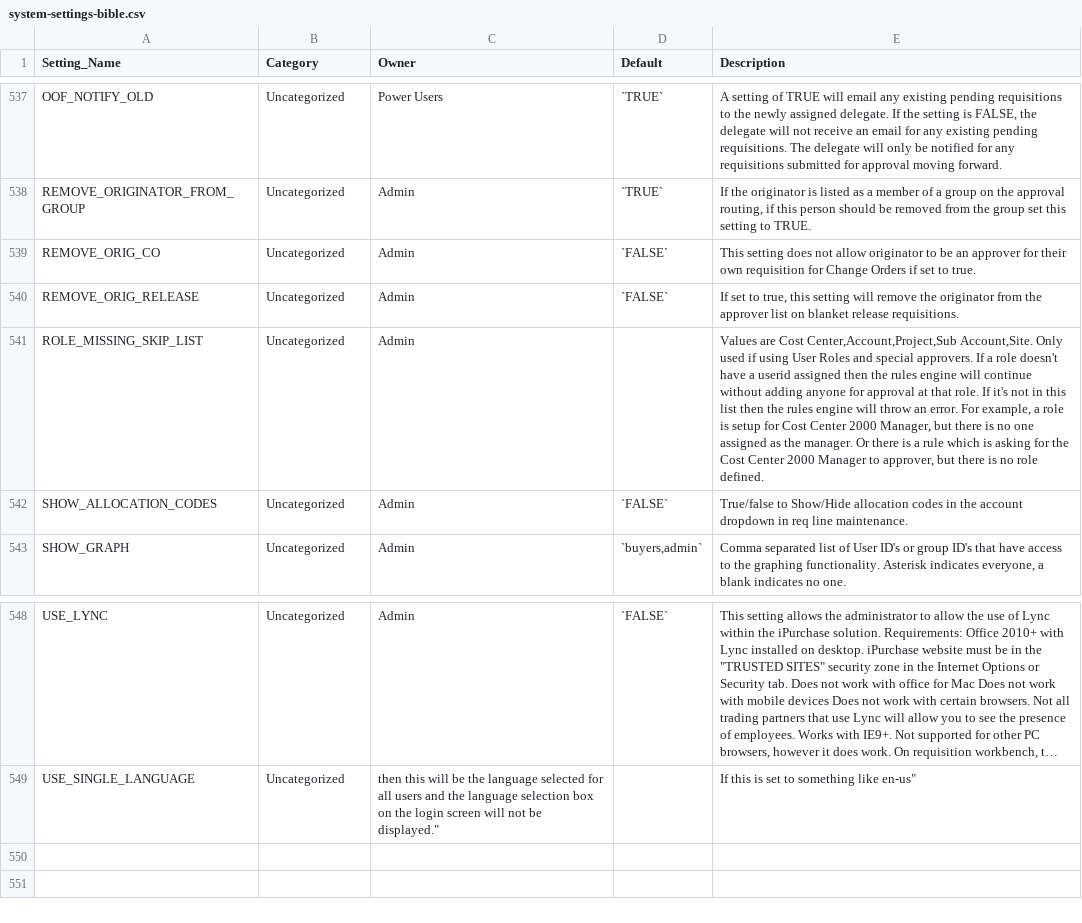
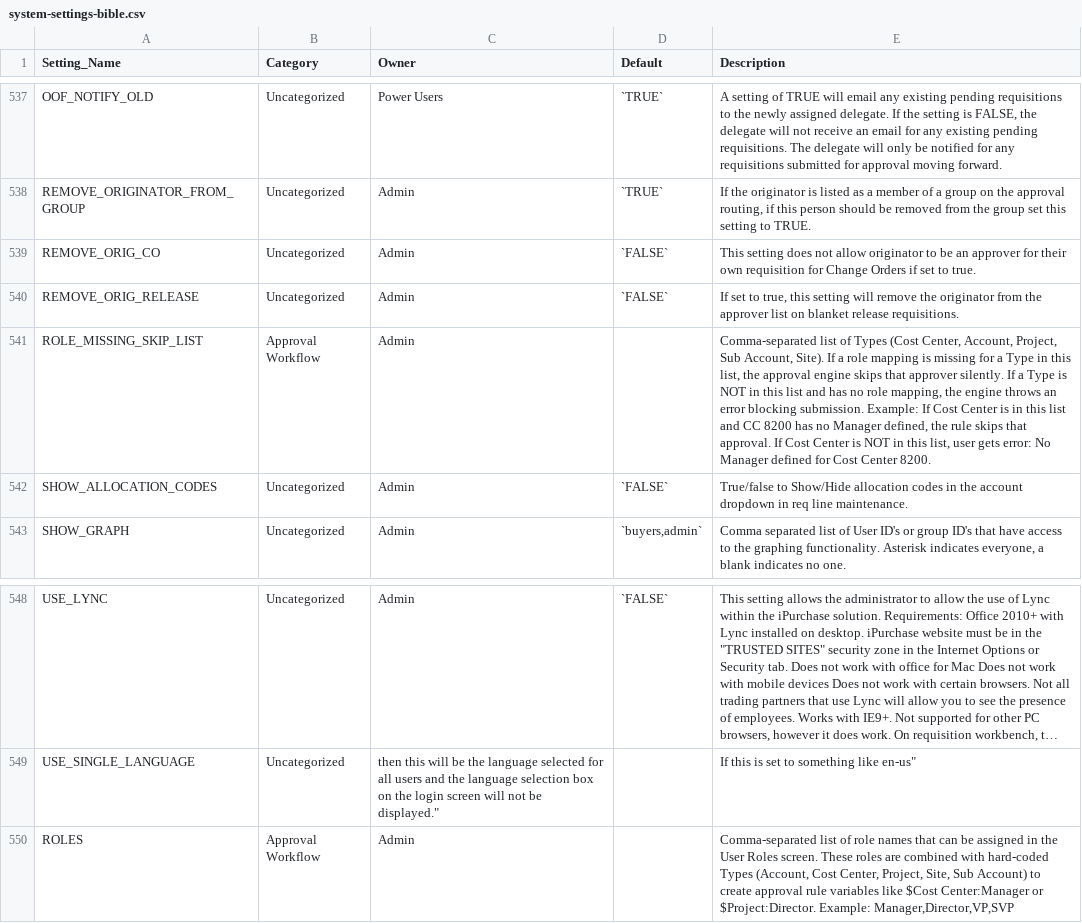
Before and after one commit to fsalesi/iPurchase-Docs, a CSV file: reference/system-settings-bible.csv, drawn as a sheet; only a part is shown, gaps mark what is left out; long unchanged cells end in …; the diff names each change by its address in the sheet, - before the commit and + after, or states it on an @@ line.

Commit message:
Add ROLES and update ROLE_MISSING_SKIP_LIST settings
ROLES: Defines role names (Manager, Director, VP, SVP) that combine
with hard-coded Types (Account, Cost Center, Project, Site, Sub Account)
to create approval rule variables like $Cost Center:Manager

ROLE_MISSING_SKIP_LIST: Controls error handling when role mapping is
missing - skip silently or throw error blocking submission

Moved ROLE_MISSING_SKIP_LIST from Uncategorized to Approval Workflow

```diff
--- a/reference/system-settings-bible.csv
+++ b/reference/system-settings-bible.csv
-B541 (Category): Uncategorized
+B541 (Category): Approval Workflow
-E541 (Description): Values are Cost Center,Account,Project,Sub Account,Site. Only used if using User Roles and special approvers. If a role doesn't have a userid assigned then the rules engine will continue without adding anyone for approval at that role. If it's not in this list then the rules engine will throw an error. For example, a role is setup for Cost Center 2000 Manager, but there is no one assigned as the manager. Or there is a rule which is asking for the Cost Center 2000 Manager to approver, but there is no role defined.
+E541 (Description): Comma-separated list of Types (Cost Center, Account, Project, Sub Account, Site). If a role mapping is missing for a Type in this list, the approval engine skips that approver silently. If a Type is NOT in this list and has no role mapping, the engine throws an error blocking submission. Example: If Cost Center is in this list and CC 8200 has no Manager defined, the rule skips that approval. If Cost Center is NOT in this list, user gets error: No Manager defined for Cost Center 8200.
+row 550: ROLES | Approval Workflow | Admin |  | Comma-separated list of role names that can be assigned in the User Roles screen. These roles are combined with hard-coded Types (Account, Cost Center, Project, Site, Sub Account) to create approval rule variables like $Cost Center:Manager or $Project:Director. Example: Manager,Director,VP,SVP
```
Also changed, not shown: 1 other file.
